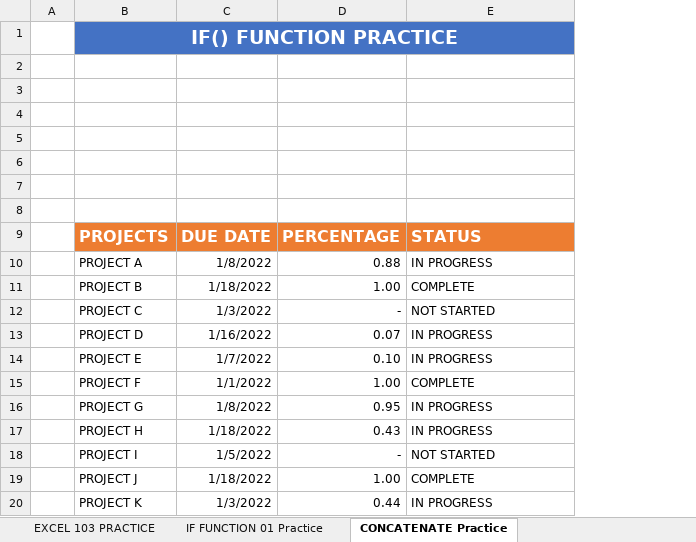
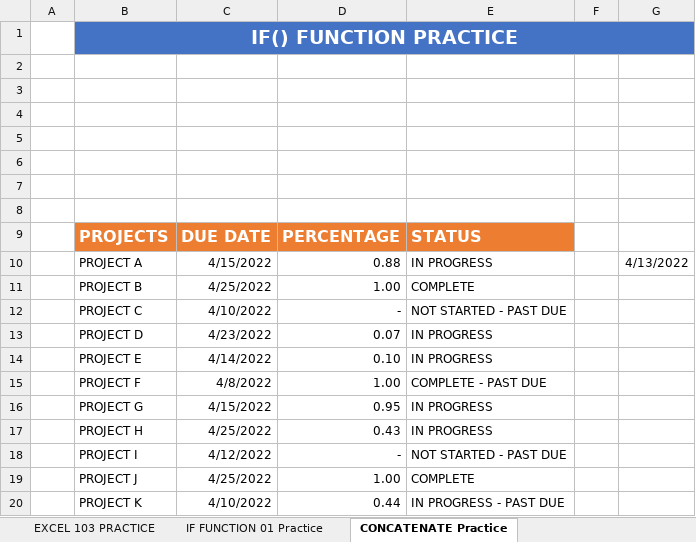
Before and after one commit to nipunanoob/Excel-Udemy, an Excel workbook: Excel103ExtraPractice-01.xlsx, sheet CONCATENATE Practice, drawn as a sheet; values as stored, in another font and other column widths than the file's, no borders; charts and pictures and table styles not drawn; removed rows and columns are numbered as before the commit, all else as after; the diff names each change by its address in the sheet, - before the commit and + after, or states it on an @@ line.

```diff
--- a/Excel103ExtraPractice-01.xlsx (sheet CONCATENATE Practice)
+++ b/Excel103ExtraPractice-01.xlsx (sheet CONCATENATE Practice)
-column C, rows 9-20: DUE DATE | 1/8/2022 | 1/18/2022 | 1/3/2022 | 1/16/2022 | 1/7/2022 | 1/1/2022 | 1/8/2022 | 1/18/2022 | 1/5/2022 | 1/18/2022 | 1/3/2022
+column C, rows 9-20: DUE DATE | 4/15/2022 | 4/25/2022 | 4/10/2022 | 4/23/2022 | 4/14/2022 | 4/8/2022 | 4/15/2022 | 4/25/2022 | 4/12/2022 | 4/25/2022 | 4/10/2022
+column F, empty
+column G, row 10: 4/13/2022
-E12: NOT STARTED
+E12: NOT STARTED - PAST DUE
-E15: COMPLETE
+E15: COMPLETE - PAST DUE
-E18: NOT STARTED
+E18: NOT STARTED - PAST DUE
-E20: IN PROGRESS
+E20: IN PROGRESS - PAST DUE
```
Also changed, not shown: sheet Multi Data Table, sheet LEFT RIGHT MID Practice, sheet INDEX MATCH FUNCTION Practice, sheet VLOOKUP FUNCTION Practice, sheet IF FUNCTION 01 Practice, sheet Single Data Table Practice, 1 more sheet, formulas that keep their value, 9 other files.
